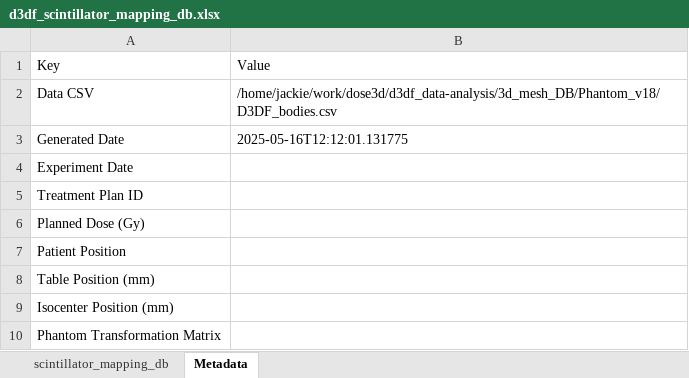
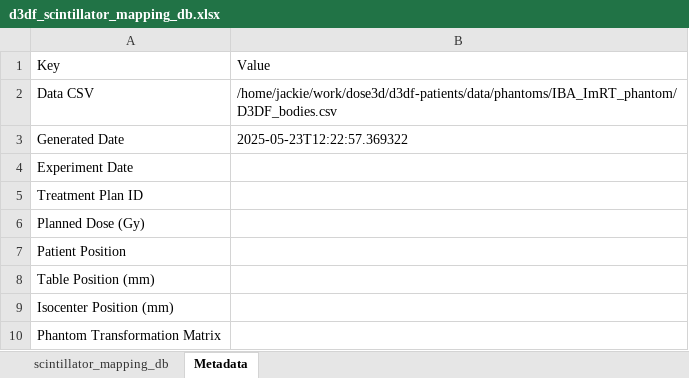
Before and after one commit to dose3d/g4rt, an Excel workbook: data/dose3d/geo/IBA_ImRT/IBA_Modular/d3df_scintillator_mapping_db.xlsx, sheet Metadata, drawn as a sheet; values as stored, in another font and other column widths than the file's, no borders; the diff names each change by its address in the sheet, - before the commit and + after, or states it on an @@ line.

```diff
--- a/data/dose3d/geo/IBA_ImRT/IBA_Modular/d3df_scintillator_mapping_db.xlsx (sheet Metadata)
+++ b/data/dose3d/geo/IBA_ImRT/IBA_Modular/d3df_scintillator_mapping_db.xlsx (sheet Metadata)
-B2: /home/jackie/work/dose3d/d3df_data-analysis/3d_mesh_DB/Phantom_v18/D3DF_bodies.csv
+B2: /home/jackie/work/dose3d/d3df-patients/data/phantoms/IBA_ImRT_phantom/D3DF_bodies.csv
-B3: 2025-05-16T12:12:01.131775
+B3: 2025-05-23T12:22:57.369322
```
Also changed, not shown: sheet scintillator_mapping_db, hidden cells, data/dose3d/geo/WaterPhantom/WP_Modular/d3df_scintillator_mapping_db.xlsx, 7 other files.
